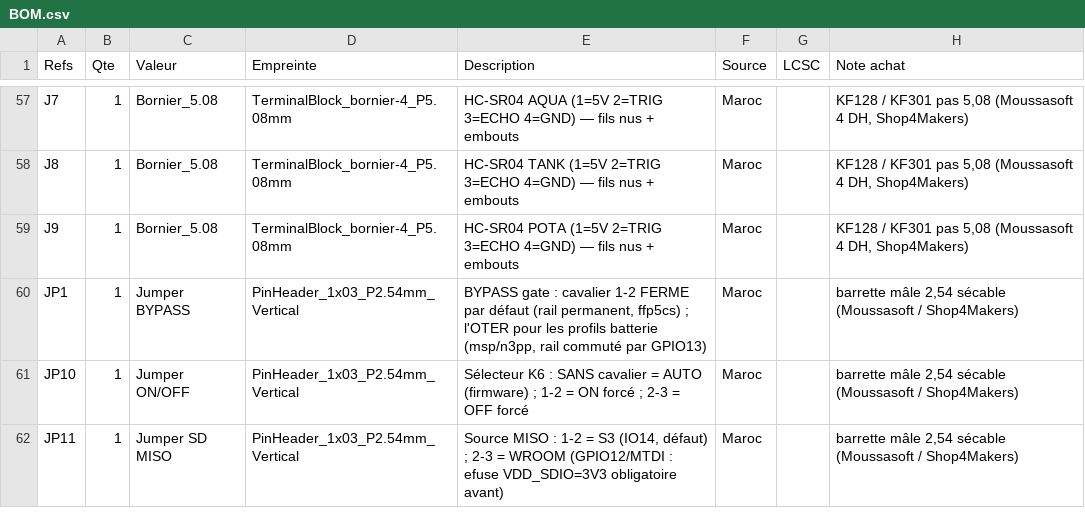
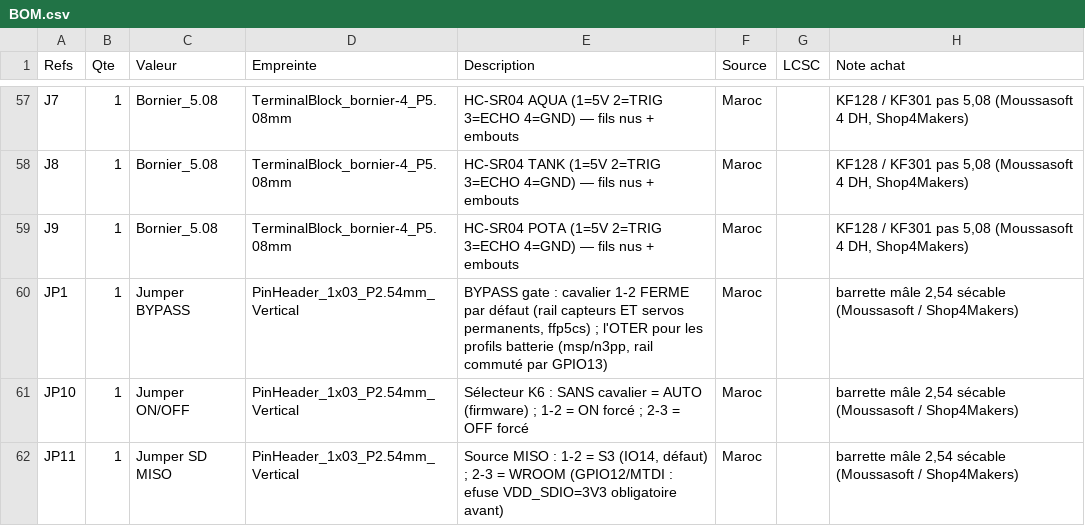
Before and after one commit to oliviera999/n3_firmwires, a CSV file: hardware/n3-universal/BOM.csv, drawn as a sheet; only a part is shown, gaps mark what is left out; the diff covers the shown part only.

```diff
--- a/hardware/n3-universal/BOM.csv
+++ b/hardware/n3-universal/BOM.csv
@@ -59,3 +59,3 @@ J8;1;Bornier_5.08;TerminalBlock_bornier-4_P5.08mm;HC-SR04 TANK (1=5V 2=TRIG 3=EC
 J9;1;Bornier_5.08;TerminalBlock_bornier-4_P5.08mm;HC-SR04 POTA (1=5V 2=TRIG 3=ECHO 4=GND) — fils nus + embouts;Maroc;;KF128 / KF301 pas 5,08 (Moussasoft 4 DH, Shop4Makers)
-JP1;1;Jumper BYPASS;PinHeader_1x03_P2.54mm_Vertical;"BYPASS gate : cavalier 1-2 FERME par défaut (rail permanent, ffp5cs) ; l'OTER pour les profils batterie (msp/n3pp, rail commuté par GPIO13)";Maroc;;barrette mâle 2,54 sécable (Moussasoft / Shop4Makers)
+JP1;1;Jumper BYPASS;PinHeader_1x03_P2.54mm_Vertical;"BYPASS gate : cavalier 1-2 FERME par défaut (rail capteurs ET servos permanents, ffp5cs) ; l'OTER pour les profils batterie (msp/n3pp, rail commuté par GPIO13)";Maroc;;barrette mâle 2,54 sécable (Moussasoft / Shop4Makers)
 JP10;1;Jumper ON/OFF;PinHeader_1x03_P2.54mm_Vertical;"Sélecteur K6 : SANS cavalier = AUTO (firmware) ; 1-2 = ON forcé ; 2-3 = OFF forcé";Maroc;;barrette mâle 2,54 sécable (Moussasoft / Shop4Makers)
```
Also changed, not shown: 12 edited cells elsewhere in this file, hardware/n3-universal/exports/bom-jlcpcb.csv, hardware/n3-universal/exports/bom-nextpcb.csv, 20 other files.
